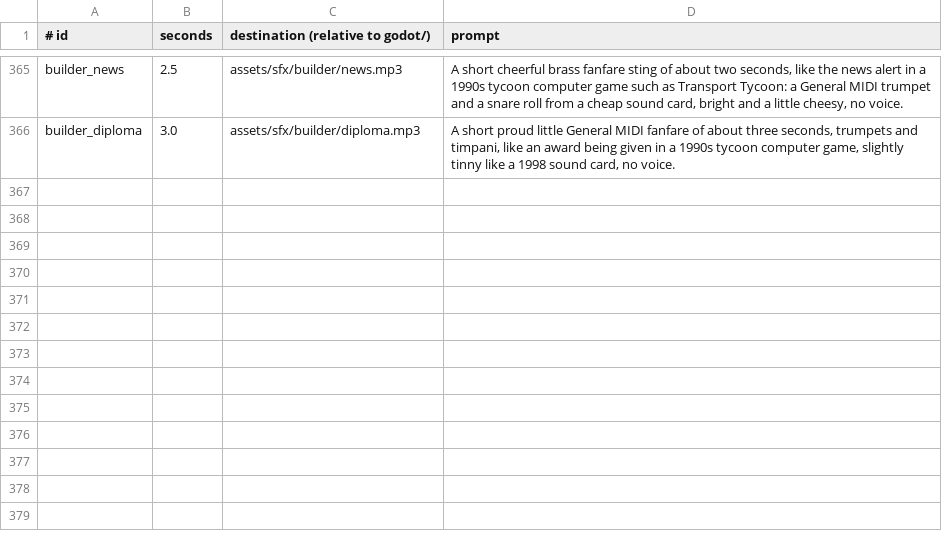
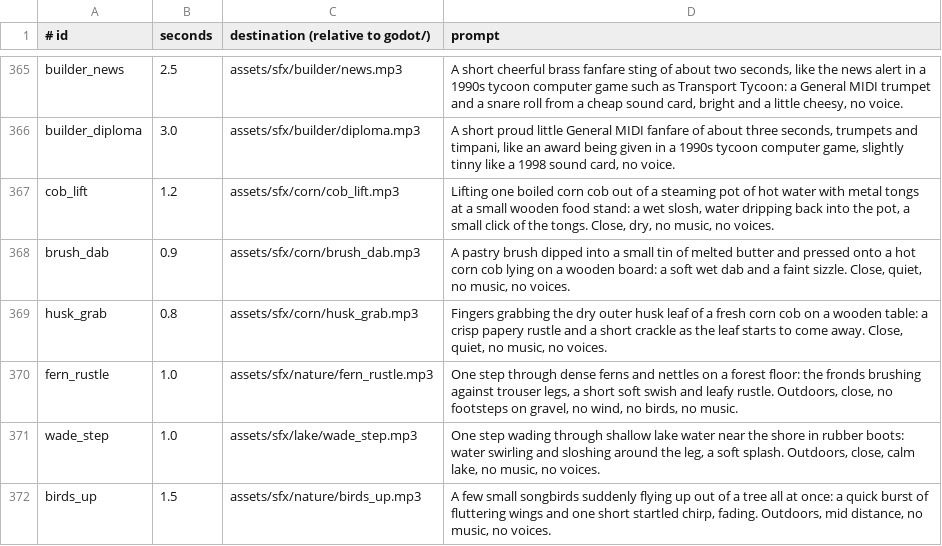
Before and after one commit to risafuranku/summercamp, a TSV file: tools/audiogen/prompts.tsv, drawn as a sheet; only a part is shown, gaps mark what is left out.

```diff
--- a/tools/audiogen/prompts.tsv
+++ b/tools/audiogen/prompts.tsv
@@ -366 +366,7 @@ builder_news	2.5	assets/sfx/builder/news.mp3	A short cheerful brass fanfare stin
 builder_diploma	3.0	assets/sfx/builder/diploma.mp3	A short proud little General MIDI fanfare of about three seconds, trumpets and timpani, like an award being given in a 1990s tycoon computer game, slightly tinny like a 1998 sound card, no voice.
+cob_lift	1.2	assets/sfx/corn/cob_lift.mp3	Lifting one boiled corn cob out of a steaming pot of hot water with metal tongs at a small wooden food stand: a wet slosh, water dripping back into the pot, a small click of the tongs. Close, dry, no music, no voices.
+brush_dab	0.9	assets/sfx/corn/brush_dab.mp3	A pastry brush dipped into a small tin of melted butter and pressed onto a hot corn cob lying on a wooden board: a soft wet dab and a faint sizzle. Close, quiet, no music, no voices.
+husk_grab	0.8	assets/sfx/corn/husk_grab.mp3	Fingers grabbing the dry outer husk leaf of a fresh corn cob on a wooden table: a crisp papery rustle and a short crackle as the leaf starts to come away. Close, quiet, no music, no voices.
+fern_rustle	1.0	assets/sfx/nature/fern_rustle.mp3	One step through dense ferns and nettles on a forest floor: the fronds brushing against trouser legs, a short soft swish and leafy rustle. Outdoors, close, no footsteps on gravel, no wind, no birds, no music.
+wade_step	1.0	assets/sfx/lake/wade_step.mp3	One step wading through shallow lake water near the shore in rubber boots: water swirling and sloshing around the leg, a soft splash. Outdoors, close, calm lake, no music, no voices.
+birds_up	1.5	assets/sfx/nature/birds_up.mp3	A few small songbirds suddenly flying up out of a tree all at once: a quick burst of fluttering wings and one short startled chirp, fading. Outdoors, mid distance, no music, no voices.
```
Also changed, not shown: 2 other files.
